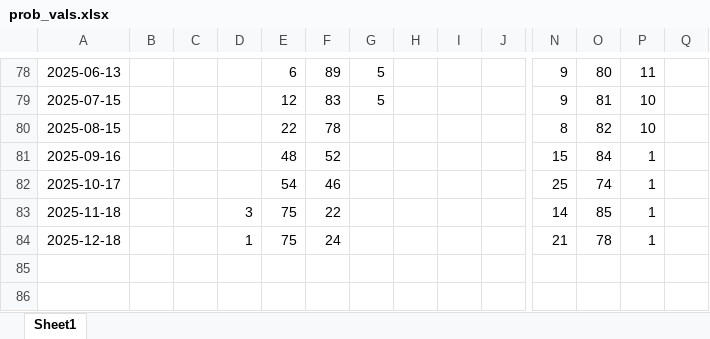
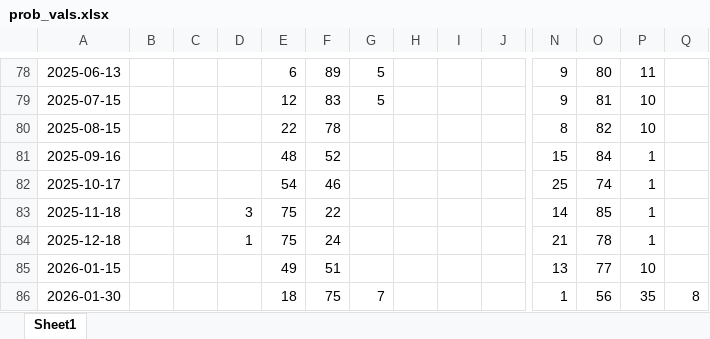
Before and after one commit to LuisLauM/LuisLauM.github.io, an Excel workbook: blog/elnino-app/prob_vals.xlsx, sheet Sheet1, drawn as a sheet; only a part is shown, gaps mark what is left out; values as stored, in another font and other column widths than the file's, no borders; rows hold the shown columns only; the diff names each change by its address in the sheet, - before the commit and + after, or states it on an @@ line.

Commit message:
Updating elnino-app values

```diff
--- a/blog/elnino-app/prob_vals.xlsx (sheet Sheet1)
+++ b/blog/elnino-app/prob_vals.xlsx (sheet Sheet1)
+row 85: 2026-01-15 |  |  |  | 49 | 51 |  |  |  |  | 13 | 77 | 10
+row 86: 2026-01-30 |  |  |  | 18 | 75 | 7 |  |  |  | 1 | 56 | 35 | 8
```
